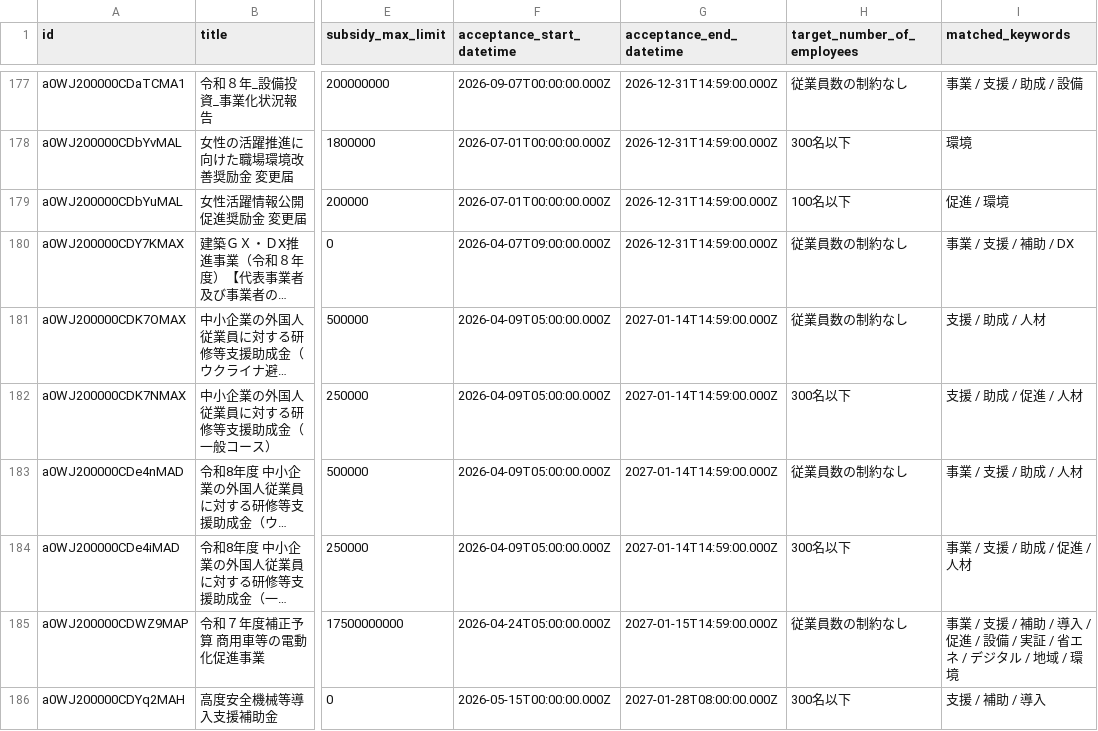
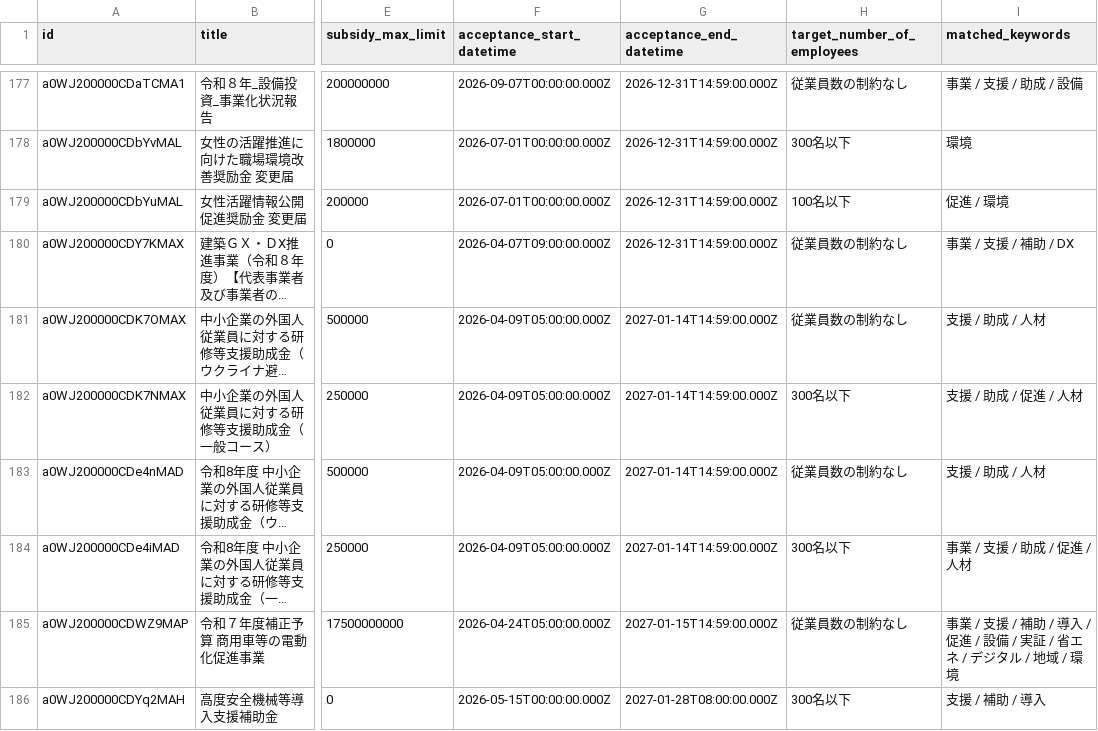
Before and after one commit to softrenzu/RooomMCPninka, a CSV file: data/latest.csv, drawn as a sheet; only a part is shown, gaps mark what is left out; long unchanged cells end in …; the diff names each change by its address in the sheet, - before the commit and + after, or states it on an @@ line.

```diff
--- a/data/latest.csv
+++ b/data/latest.csv
-I183 (matched_keywords): 事業 / 支援 / 助成 / 人材
+I183 (matched_keywords): 支援 / 助成 / 人材
```
Also changed, not shown: 4 other files.
